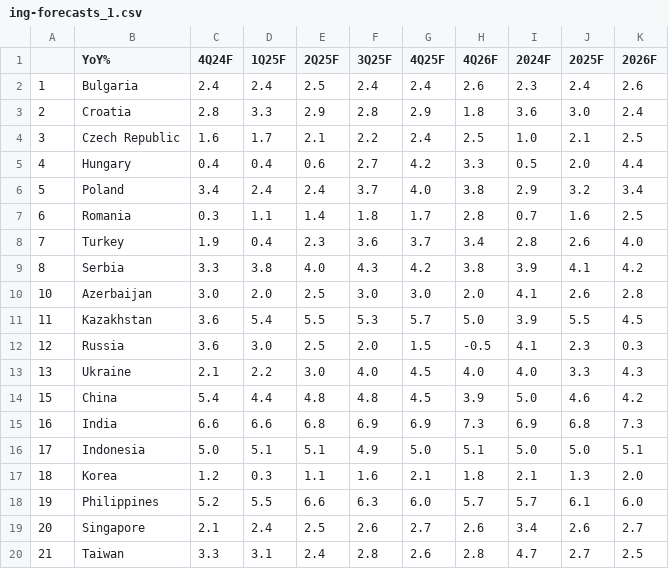
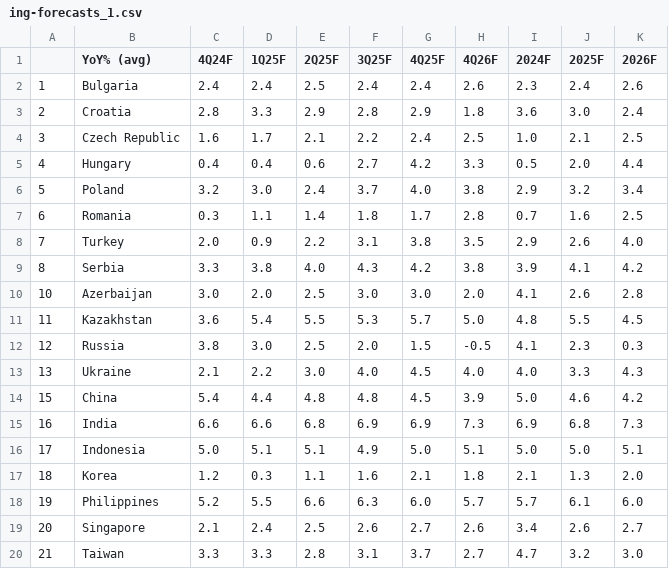
Before and after one commit to cmangla/boe-rate-forecast-tracker, a CSV file: ing-forecasts_1.csv, drawn as a sheet.

```diff
--- a/ing-forecasts_1.csv
+++ b/ing-forecasts_1.csv
@@ -1,2 +1,2 @@
-,YoY%,4Q24F,1Q25F,2Q25F,3Q25F,4Q25F,4Q26F,2024F,2025F,2026F
+,YoY% (avg),4Q24F,1Q25F,2Q25F,3Q25F,4Q25F,4Q26F,2024F,2025F,2026F
 1,Bulgaria,2.4,2.4,2.5,2.4,2.4,2.6,2.3,2.4,2.6
@@ -5,9 +5,9 @@
 4,Hungary,0.4,0.4,0.6,2.7,4.2,3.3,0.5,2.0,4.4
-5,Poland,3.4,2.4,2.4,3.7,4.0,3.8,2.9,3.2,3.4
+5,Poland,3.2,3.0,2.4,3.7,4.0,3.8,2.9,3.2,3.4
 6,Romania,0.3,1.1,1.4,1.8,1.7,2.8,0.7,1.6,2.5
-7,Turkey,1.9,0.4,2.3,3.6,3.7,3.4,2.8,2.6,4.0
+7,Turkey,2.0,0.9,2.2,3.1,3.8,3.5,2.9,2.6,4.0
 8,Serbia,3.3,3.8,4.0,4.3,4.2,3.8,3.9,4.1,4.2
 10,Azerbaijan,3.0,2.0,2.5,3.0,3.0,2.0,4.1,2.6,2.8
-11,Kazakhstan,3.6,5.4,5.5,5.3,5.7,5.0,3.9,5.5,4.5
-12,Russia,3.6,3.0,2.5,2.0,1.5,-0.5,4.1,2.3,0.3
+11,Kazakhstan,3.6,5.4,5.5,5.3,5.7,5.0,4.8,5.5,4.5
+12,Russia,3.8,3.0,2.5,2.0,1.5,-0.5,4.1,2.3,0.3
 13,Ukraine,2.1,2.2,3.0,4.0,4.5,4.0,4.0,3.3,4.3
@@ -19,2 +19,2 @@
 20,Singapore,2.1,2.4,2.5,2.6,2.7,2.6,3.4,2.6,2.7
-21,Taiwan,3.3,3.1,2.4,2.8,2.6,2.8,4.7,2.7,2.5
+21,Taiwan,3.3,3.3,2.8,3.1,3.7,2.7,4.7,3.2,3.0
```
Also changed, not shown: ing-forecasts_0.csv, ing-forecasts_2.csv, 7 other files.
